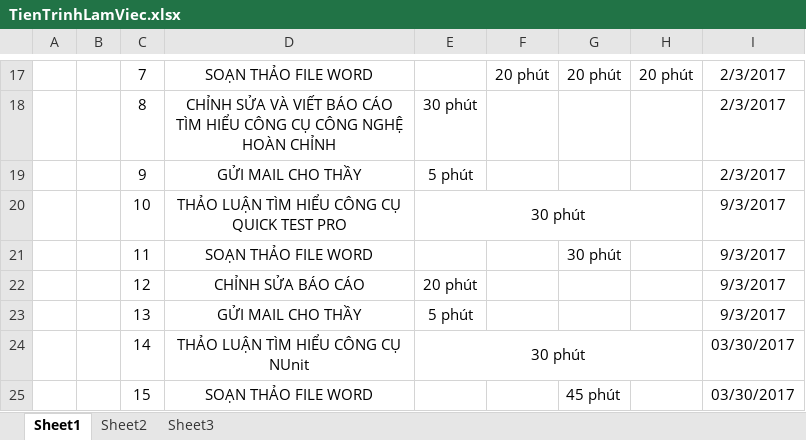
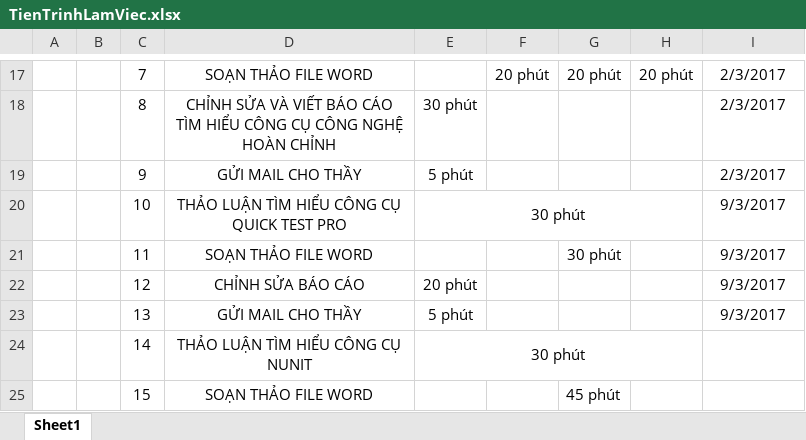
Before and after one commit to phanvancong1996/Nhom-SLP, an Excel workbook: TienTrinhLamViec.xlsx, sheet Sheet1, drawn as a sheet; only a part is shown, gaps mark what is left out; values as stored, in another font and other column widths than the file's, no borders; the diff names each change by its address in the sheet, - before the commit and + after, or states it on an @@ line.

Commit message:
Adding TientrinhlamViec

```diff
--- a/TienTrinhLamViec.xlsx (sheet Sheet1)
+++ b/TienTrinhLamViec.xlsx (sheet Sheet1)
-sheet tab: Sheet2
-sheet tab: Sheet3
-D24: THẢO LUẬN TÌM HIỂU CÔNG CỤ NUnit
+D24: THẢO LUẬN TÌM HIỂU CÔNG CỤ NUNIT
-I24:I25: 03/30/2017
+I24:I25: (empty)
```
